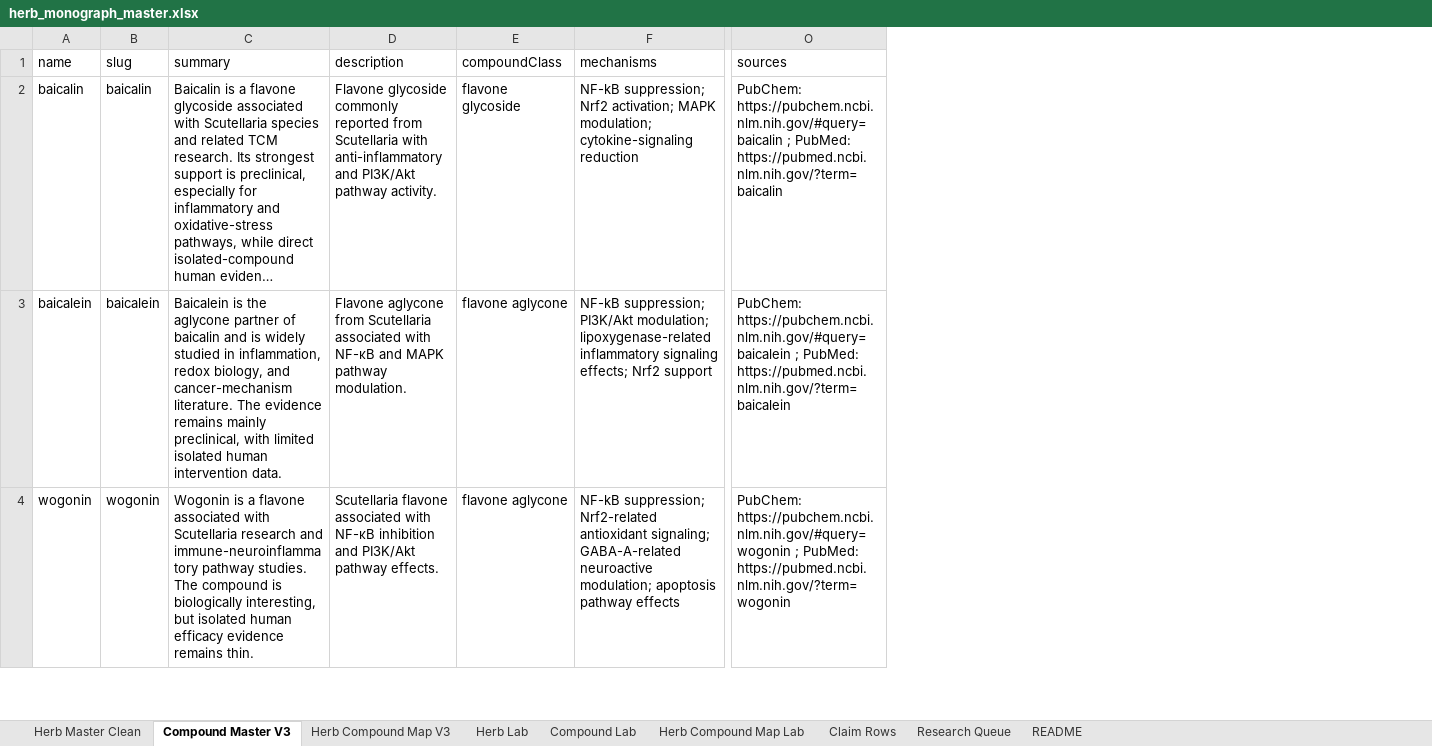
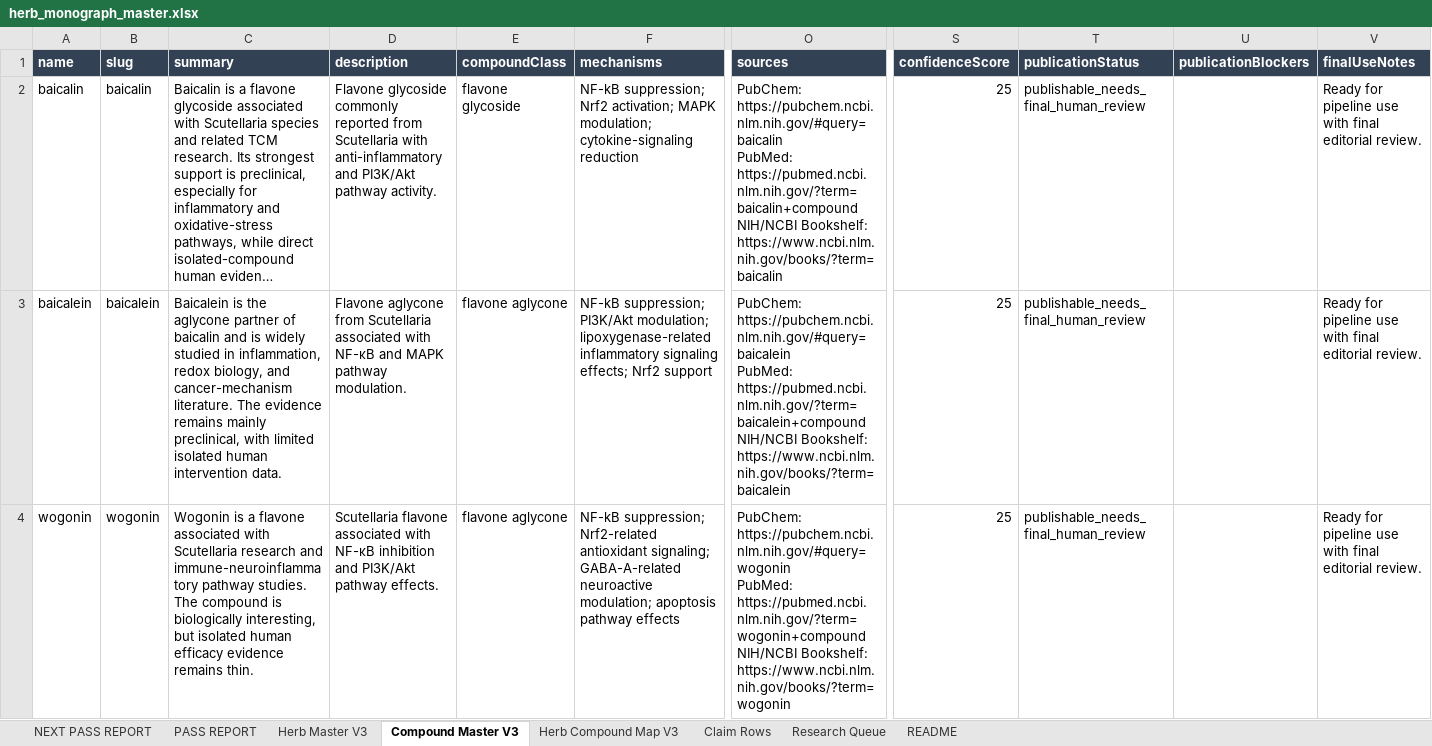
Before and after one commit to Razzleberrytt/hippie-scientist-site, an Excel workbook: data-sources/herb_monograph_master.xlsx, sheet Compound Master V3, drawn as a sheet; only a part is shown, gaps mark what is left out; long unchanged cells end in …; values as stored, in another font and other column widths than the file's, no borders; ↵ is a line break in a cell; the diff covers the shown part only; the diff names each change by its address in the sheet, - before the commit and + after, or states it on an @@ line.

```diff
--- a/data-sources/herb_monograph_master.xlsx (sheet Compound Master V3)
+++ b/data-sources/herb_monograph_master.xlsx (sheet Compound Master V3)
-sheet tab: Herb Master Clean
+sheet tab: NEXT PASS REPORT
-sheet tab: Herb Lab
-sheet tab: Compound Lab
-sheet tab: Herb Compound Map Lab
+sheet tab: PASS REPORT
+sheet tab: Herb Master V3
+column S (confidenceScore), rows 2-4: all 25
+column T (publicationStatus), rows 2-4: all publishable_needs_final_human_review
+column U (publicationBlockers), empty
+column V (finalUseNotes), rows 2-4: all Ready for pipeline use with final editorial review.
@@ A1:O1 fill: none → #334155, bold: off → on, text colour: black → #FFFFFF @@
-O2 (sources): PubChem: https://pubchem.ncbi.nlm.nih.gov/#query=baicalin ; PubMed: https://pubmed.ncbi.nlm.nih.gov/?term=baicalin
+O2 (sources): PubChem: https://pubchem.ncbi.nlm.nih.gov/#query=baicalin ↵ PubMed: https://pubmed.ncbi.nlm.nih.gov/?term=baicalin+compound ↵ NIH/NCBI Bookshelf: https://www.ncbi.nlm.nih.gov/books/?term=baicalin
-O3 (sources): PubChem: https://pubchem.ncbi.nlm.nih.gov/#query=baicalein ; PubMed: https://pubmed.ncbi.nlm.nih.gov/?term=baicalein
+O3 (sources): PubChem: https://pubchem.ncbi.nlm.nih.gov/#query=baicalein ↵ PubMed: https://pubmed.ncbi.nlm.nih.gov/?term=baicalein+compound ↵ NIH/NCBI Bookshelf: https://www.ncbi.nlm.nih.gov/books/?term=baicalein
-O4 (sources): PubChem: https://pubchem.ncbi.nlm.nih.gov/#query=wogonin ; PubMed: https://pubmed.ncbi.nlm.nih.gov/?term=wogonin
+O4 (sources): PubChem: https://pubchem.ncbi.nlm.nih.gov/#query=wogonin ↵ PubMed: https://pubmed.ncbi.nlm.nih.gov/?term=wogonin+compound ↵ NIH/NCBI Bookshelf: https://www.ncbi.nlm.nih.gov/books/?term=wogonin
```
Also changed, not shown: 857 edited cells and cell formats elsewhere in this sheet, sheet NEXT PASS REPORT, sheet README, sheet Herb Compound Map V3.
